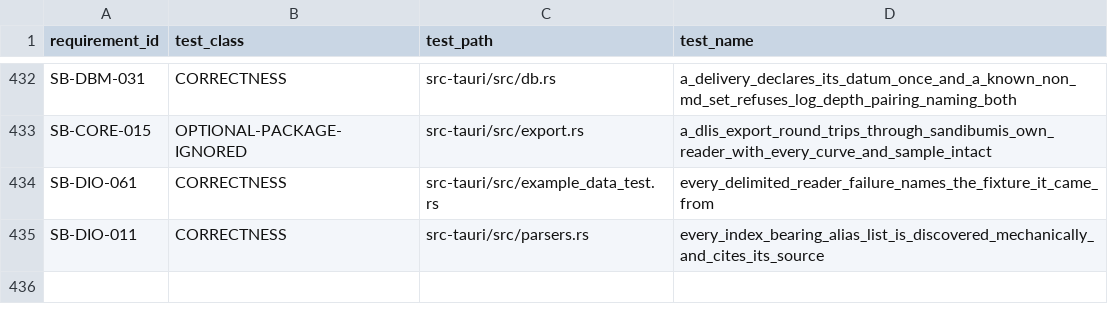
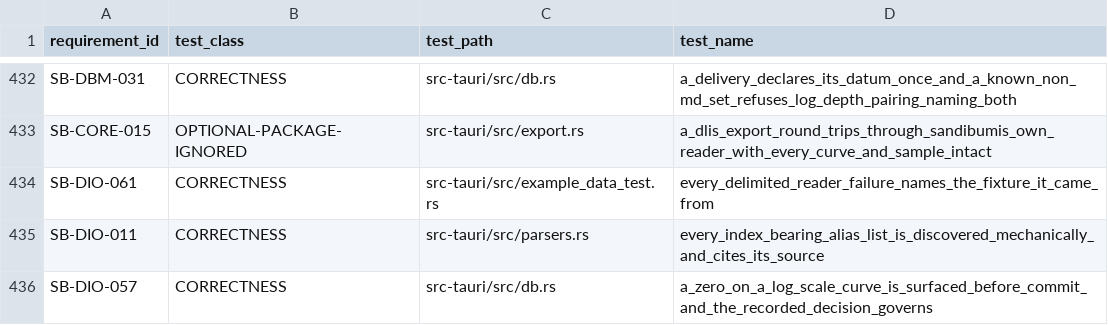
Before and after one commit to jauharst/SandiBumi, a CSV file: docs/takeover/test-evidence.csv, drawn as a sheet; only a part is shown, gaps mark what is left out.

```diff
--- a/docs/takeover/test-evidence.csv
+++ b/docs/takeover/test-evidence.csv
@@ -435 +435,2 @@
 "SB-DIO-011","CORRECTNESS","src-tauri/src/parsers.rs","every_index_bearing_alias_list_is_discovered_mechanically_and_cites_its_source"
+"SB-DIO-057","CORRECTNESS","src-tauri/src/db.rs","a_zero_on_a_log_scale_curve_is_surfaced_before_commit_and_the_recorded_decision_governs"
```
Also changed, not shown: docs/takeover/requirements.csv, 8 other files.
